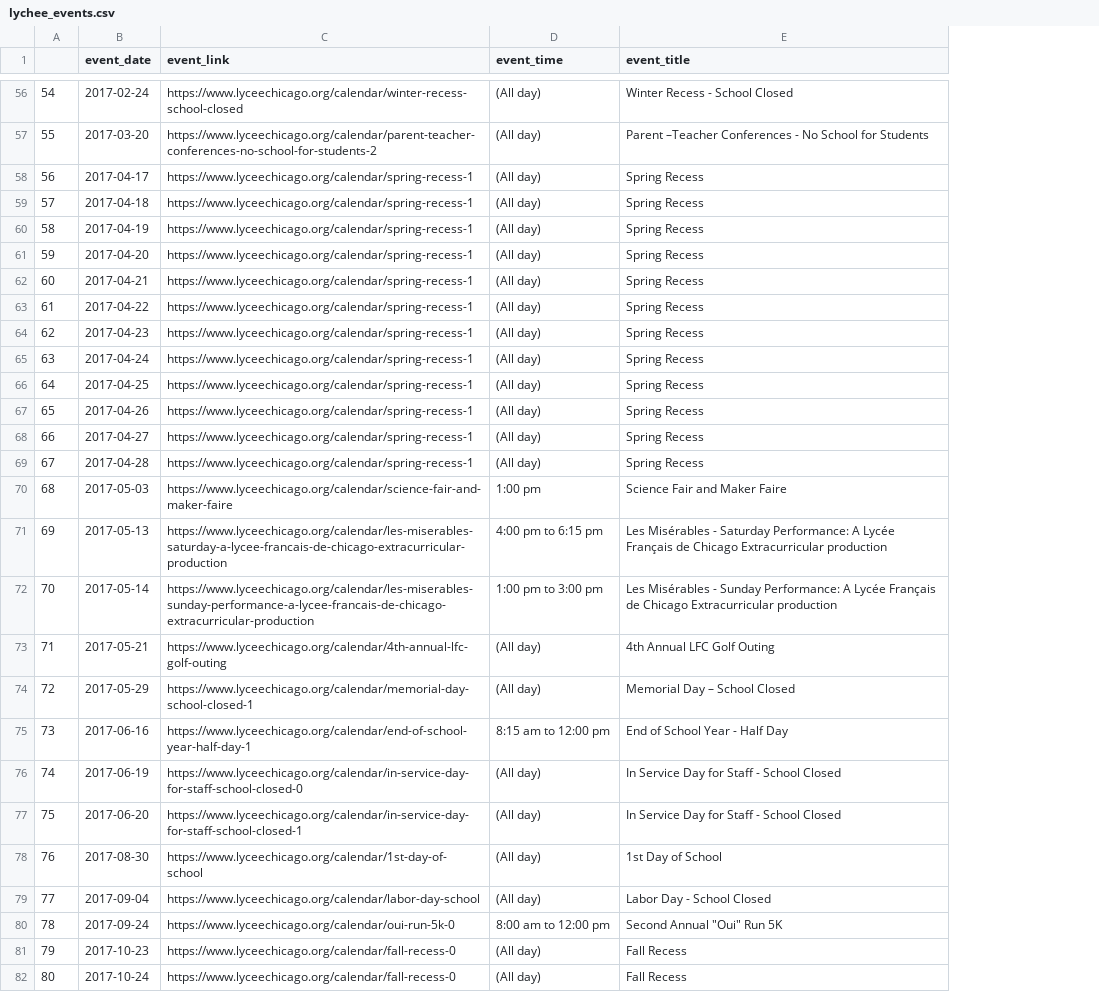
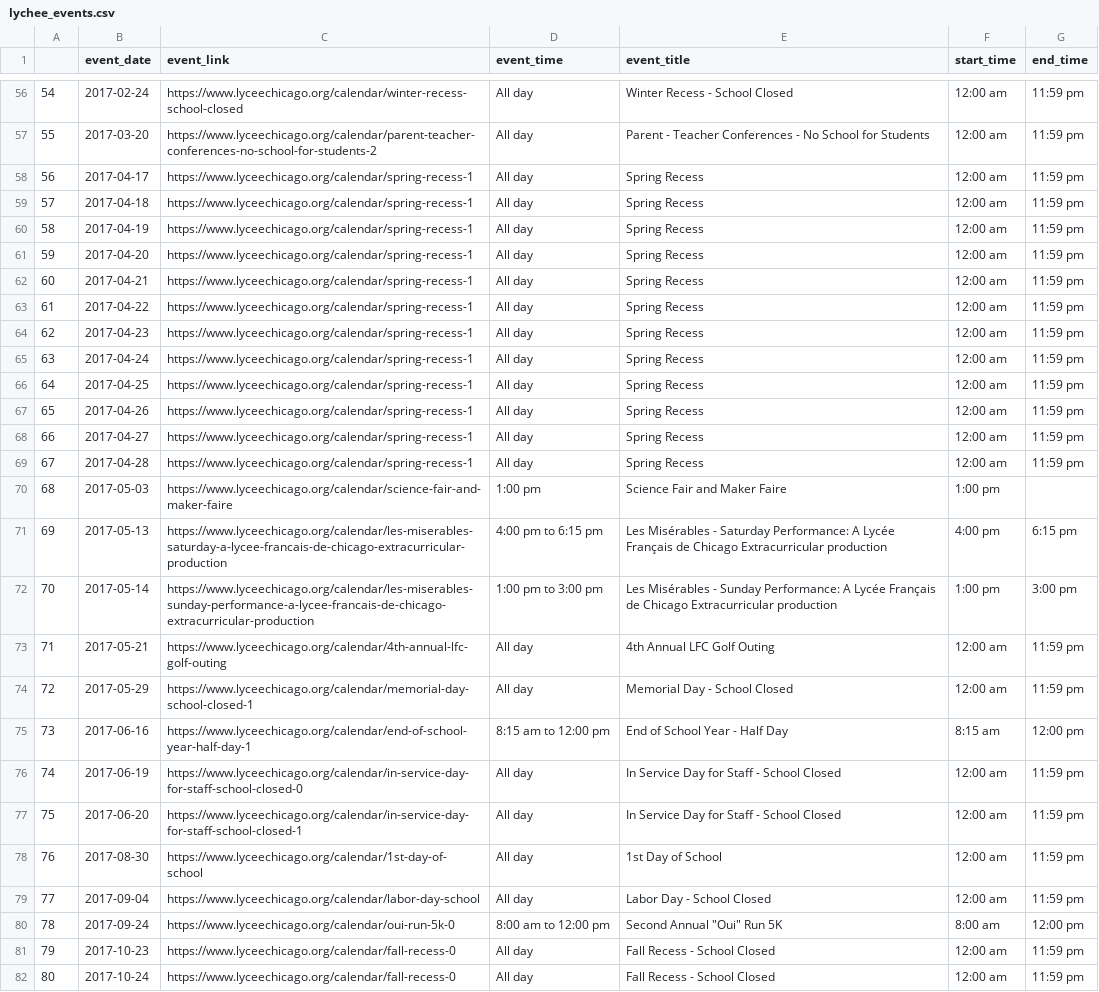
Before and after one commit to PoojaChopra123/pie_thon, a CSV file: jupyter notebooks/lychee_events.csv, drawn as a sheet; only a part is shown, gaps mark what is left out; the diff covers the shown part only; the diff names each change by its address in the sheet, - before the commit and + after, or states it on an @@ line.

```diff
--- a/jupyter notebooks/lychee_events.csv
+++ b/jupyter notebooks/lychee_events.csv
+column F (start_time), rows 56-82: 12:00 am | 12:00 am | 12:00 am | 12:00 am | 12:00 am | 12:00 am | 12:00 am | 12:00 am | 12:00 am | 12:00 am | 12:00 am | 12:00 am | 12:00 am | 12:00 am | 1:00 pm | 4:00 pm | 1:00 pm | 12:00 am | 12:00 am | 8:15 am | 12:00 am | 12:00 am | 12:00 am | 12:00 am | 8:00 am | 12:00 am | 12:00 am
+column G (end_time), rows 56-82: 11:59 pm | 11:59 pm | 11:59 pm | 11:59 pm | 11:59 pm | 11:59 pm | 11:59 pm | 11:59 pm | 11:59 pm | 11:59 pm | 11:59 pm | 11:59 pm | 11:59 pm | 11:59 pm |  | 6:15 pm | 3:00 pm | 11:59 pm | 11:59 pm | 12:00 pm | 11:59 pm | 11:59 pm | 11:59 pm | 11:59 pm | 12:00 pm | 11:59 pm | 11:59 pm
-D56:D69 (event_time): (All day)
+D56:D69 (event_time): All day
-E57 (event_title): Parent –Teacher Conferences -…
+E57 (event_title): Parent - Teacher Conferences -…
-D73:D74 (event_time): (All day)
+D73:D74 (event_time): All day
-E74 (event_title): Memorial Day – School Closed
+E74 (event_title): Memorial Day - School Closed
-D76:D79 (event_time): (All day)
+D76:D79 (event_time): All day
-D81:D82 (event_time): (All day)
+D81:D82 (event_time): All day
-E81:E82 (event_title): Fall Recess
+E81:E82 (event_title): Fall Recess - School Closed
```
Also changed, not shown: 154 edited cells elsewhere in this file, jupyter notebooks/belmont_reviews.csv, jupyter notebooks/damen_reviews.csv, 2 other files.
